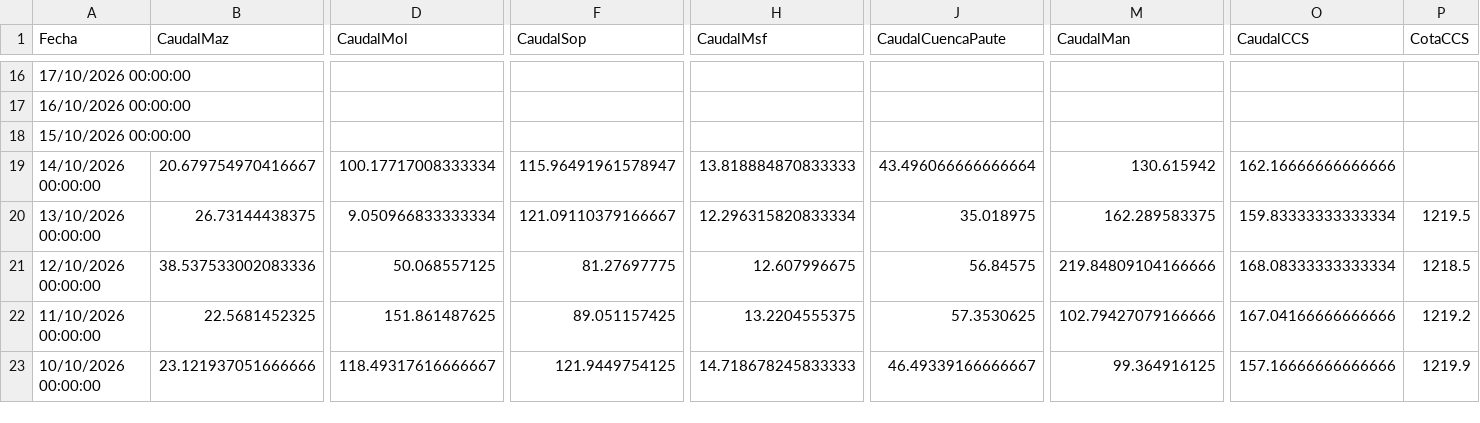
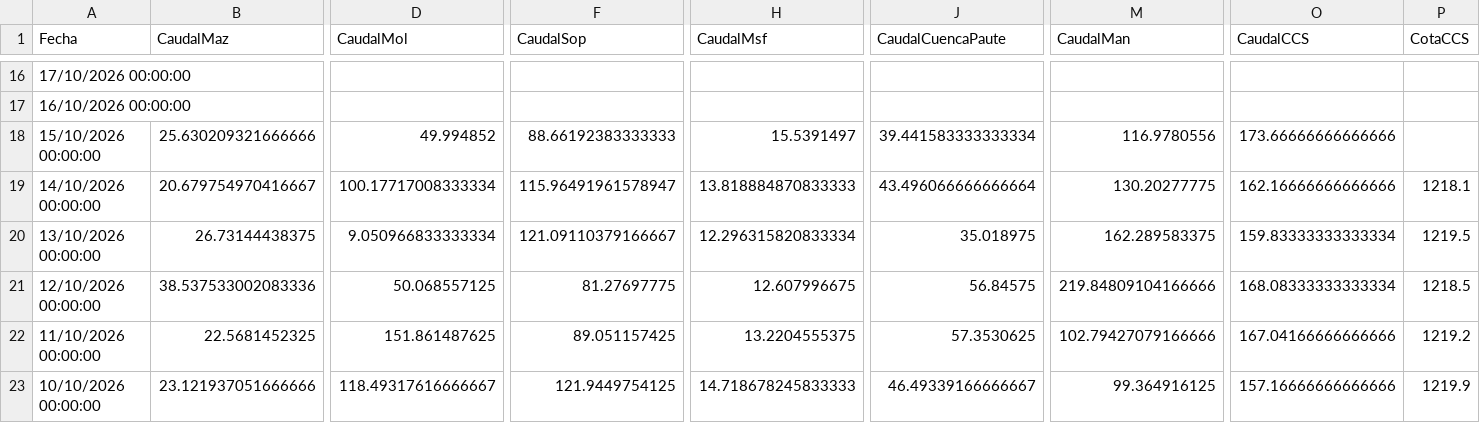
Before and after one commit to davidmunoz-create/hidroelectricasecuador, a CSV file: data/hidrologia-mensual.csv, drawn as a sheet; only a part is shown, gaps mark what is left out; the diff names each change by its address in the sheet, - before the commit and + after, or states it on an @@ line.

```diff
--- a/data/hidrologia-mensual.csv
+++ b/data/hidrologia-mensual.csv
-B18 (CaudalMaz): (empty)
+B18 (CaudalMaz): 25.630209321666666
-D18 (CaudalMol): (empty)
+D18 (CaudalMol): 49.994852
-F18 (CaudalSop): (empty)
+F18 (CaudalSop): 88.66192383333333
-H18 (CaudalMsf): (empty)
+H18 (CaudalMsf): 15.5391497
-J18 (CaudalCuencaPaute): (empty)
+J18 (CaudalCuencaPaute): 39.441583333333334
-M18 (CaudalMan): (empty)
+M18 (CaudalMan): 116.9780556
-O18 (CaudalCCS): (empty)
+O18 (CaudalCCS): 173.66666666666666
-M19 (CaudalMan): 130.615942
+M19 (CaudalMan): 130.20277775
-P19 (CotaCCS): (empty)
+P19 (CotaCCS): 1218.1
```
Also changed, not shown: data/hidrologia-diario.csv, data/produccion-diario.csv, 1 other file.
